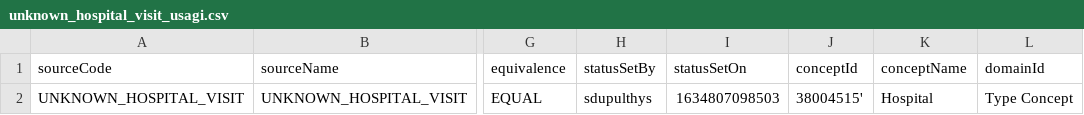
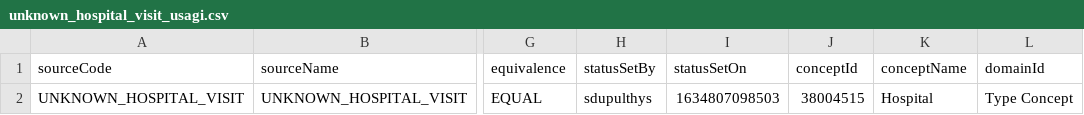
Before and after one commit to RADar-AZDelta/AZDelta-OMOP-CDM, a CSV file: visit_occurrence/visit_concept_id/unknown_hospital_visit_usagi.csv, drawn as a sheet; only a part is shown, gaps mark what is left out; the diff names each change by its address in the sheet, - before the commit and + after, or states it on an @@ line.

Commit message:
fixed typo

```diff
--- a/visit_occurrence/visit_concept_id/unknown_hospital_visit_usagi.csv
+++ b/visit_occurrence/visit_concept_id/unknown_hospital_visit_usagi.csv
-J2 (conceptId): 38004515'
+J2 (conceptId): 38004515
```
